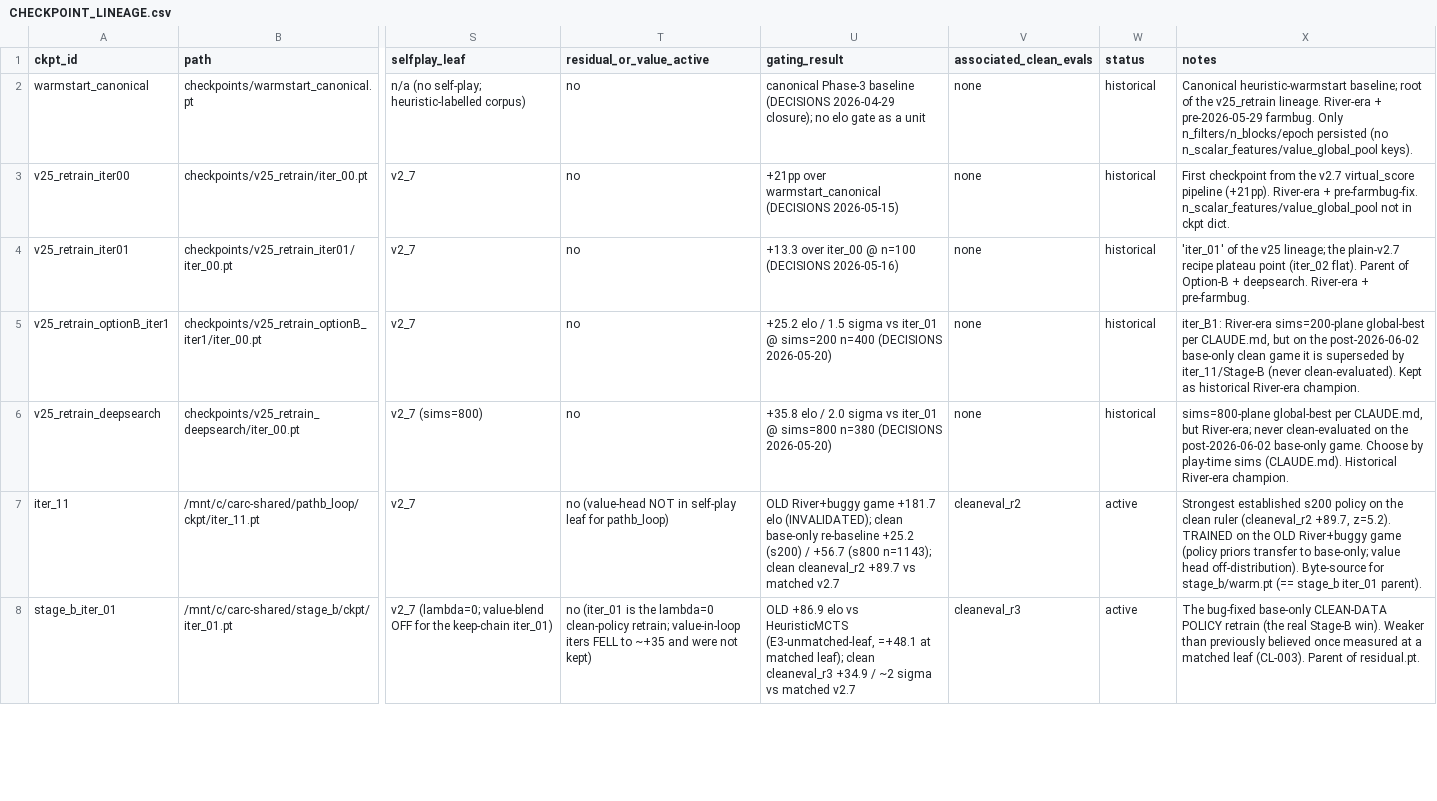
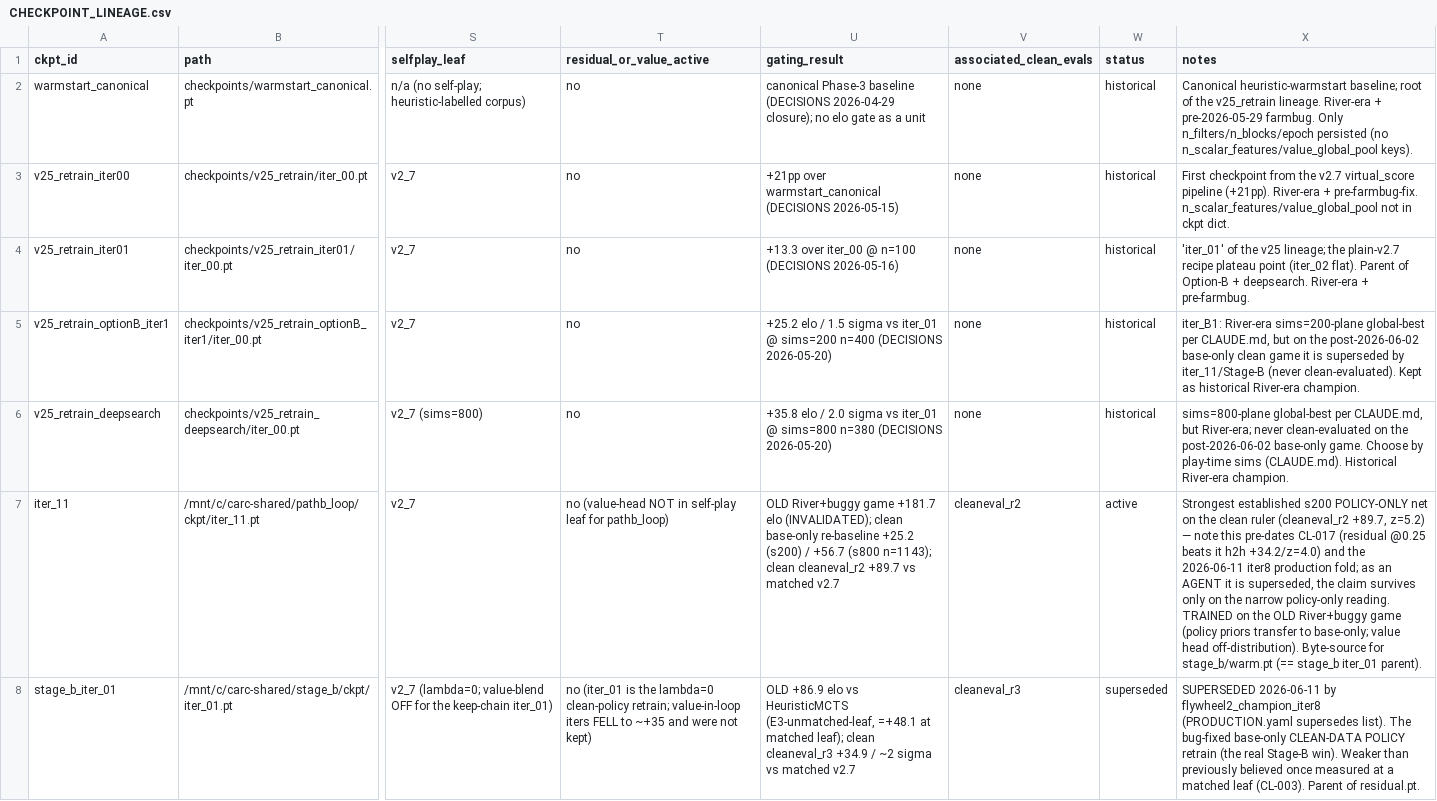
Before and after one commit to dentaljosh/carcassone, a CSV file: governance/CHECKPOINT_LINEAGE.csv, drawn as a sheet; only a part is shown, gaps mark what is left out; the diff covers the shown part only; the diff names each change by its address in the sheet, - before the commit and + after, or states it on an @@ line.

```diff
--- a/governance/CHECKPOINT_LINEAGE.csv
+++ b/governance/CHECKPOINT_LINEAGE.csv
-X7 (notes): …established s200 policy on the clean ruler (cleaneval_r2 +89.7, z=5.2). TRAINED on…
+X7 (notes): …established s200 POLICY-ONLY net on the clean ruler (cleaneval_r2 +89.7, z=5.2) — note this pre-dates CL-017 (residual @0.25 beats it h2h +34.2/z=4.0) and the 2026-06-11 iter8 production fold; as an AGENT it is superseded, the claim survives only on the narrow policy-only reading. TRAINED on…
-W8 (status): active
+W8 (status): superseded
-X8 (notes): The bug-fixed…
+X8 (notes): SUPERSEDED 2026-06-11 by flywheel2_champion_iter8 (PRODUCTION.yaml supersedes list). The bug-fixed…
```
Also changed, not shown: 3 edited cells elsewhere in this file, governance/CLAIM_REGISTRY.csv, 16 other files.
